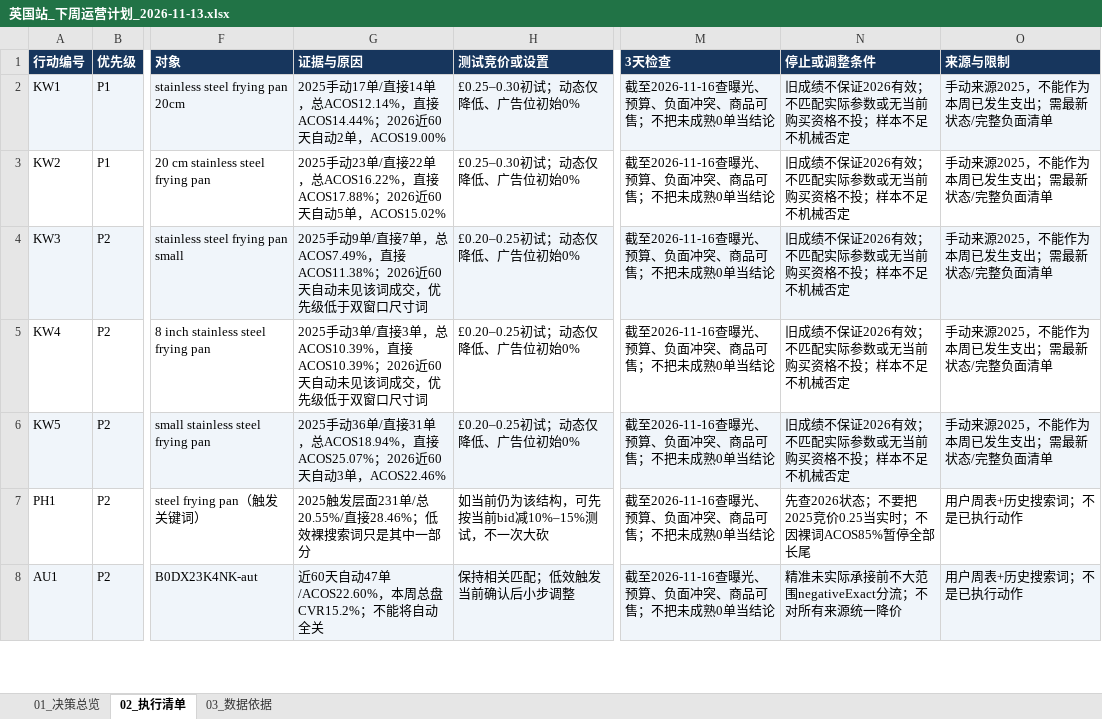
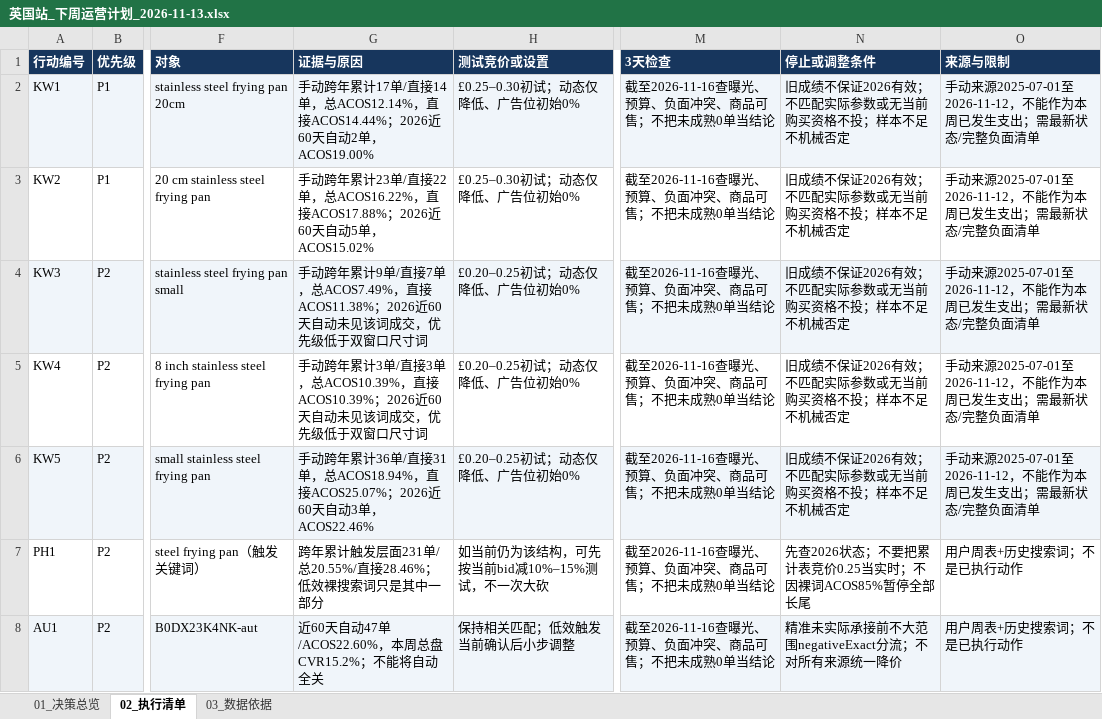
Before and after one commit to JaneHxh/AD-uk, an Excel workbook: reports/B0DX23K4NK/英国站_下周运营计划_2026-11-13.xlsx, sheet 02_执行清单, drawn as a sheet; only a part is shown, gaps mark what is left out; values as stored, in another font and other column widths than the file's, no borders; the diff covers the shown part only; the diff names each change by its address in the sheet, - before the commit and + after, or states it on an @@ line.

```diff
--- a/reports/B0DX23K4NK/英国站_下周运营计划_2026-11-13.xlsx (sheet 02_执行清单)
+++ b/reports/B0DX23K4NK/英国站_下周运营计划_2026-11-13.xlsx (sheet 02_执行清单)
-G2 (证据与原因): 2025手动17单/直…
+G2 (证据与原因): 手动跨年累计17单/直…
-O2:O6 (来源与限制): 手动来源2025，不能作为本周已发生支出；需最新状态/完整负面清单
+O2:O6 (来源与限制): 手动来源2025-07-01至2026-11-12，不能作为本周已发生支出；需最新状态/完整负面清单
-G3 (证据与原因): 2025手动23单/直…
+G3 (证据与原因): 手动跨年累计23单/直…
-G4 (证据与原因): 2025手动9单/直…
+G4 (证据与原因): 手动跨年累计9单/直…
-G5 (证据与原因): 2025手动3单/直…
+G5 (证据与原因): 手动跨年累计3单/直…
-G6 (证据与原因): 2025手动36单/直…
+G6 (证据与原因): 手动跨年累计36单/直…
-G7 (证据与原因): 2025触发层面231单/总20.55%/直接28.46%；低效裸搜索词只是其中一部分
+G7 (证据与原因): 跨年累计触发层面231单/总20.55%/直接28.46%；低效裸搜索词只是其中一部分
-N7 (停止或调整条件): 先查2026状态；不要把2025竞价0.25当实时；不因裸词ACOS85%暂停全部长尾
+N7 (停止或调整条件): 先查2026状态；不要把累计表竞价0.25当实时；不因裸词ACOS85%暂停全部长尾
```
Also changed, not shown: 19 edited cells elsewhere in this sheet, sheet 03_数据依据, sheet 01_决策总览, reports/B0DX23K4NK/B0DX23K4NK_否定清单补充_20261113.xlsx, 5 other files.
